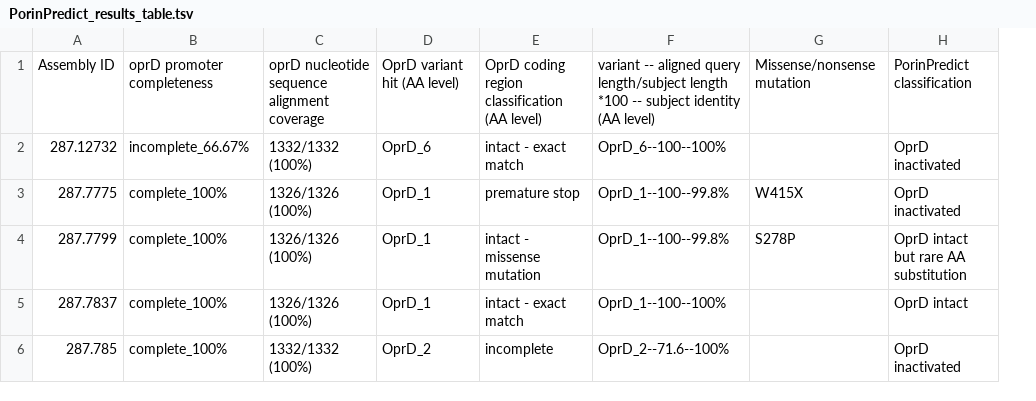
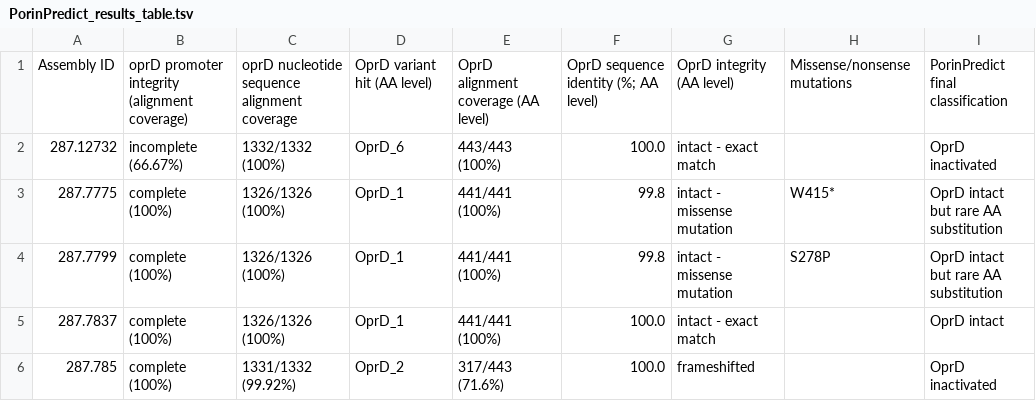
Before and after one commit to MBiggel/PorinPredict, a TSV file: test_assemblies/expected_output/PorinPredict_results_table.tsv, drawn as a sheet; removed rows and columns are numbered as before the commit, all else as after; the diff names each change by its address in the sheet, - before the commit and + after, or states it on an @@ line.

```diff
--- a/test_assemblies/expected_output/PorinPredict_results_table.tsv
+++ b/test_assemblies/expected_output/PorinPredict_results_table.tsv
-column B, rows 1-6: oprD promoter completeness | incomplete_66.67% | complete_100% | complete_100% | complete_100% | complete_100%
+column B, rows 1-6: oprD promoter integrity (alignment coverage) | incomplete (66.67%) | complete (100%) | complete (100%) | complete (100%) | complete (100%)
+column E, rows 1-6: OprD alignment coverage (AA level) | 443/443 (100%) | 441/441 (100%) | 441/441 (100%) | 441/441 (100%) | 317/443 (71.6%)
+column F, rows 1-6: OprD sequence identity (%; AA level) | 100.0 | 99.8 | 99.8 | 100.0 | 100.0
-column F, rows 1-6: variant -- aligned query length/subject length *100 -- subject identity (AA level) | OprD_6--100--100% | OprD_1--100--99.8% | OprD_1--100--99.8% | OprD_1--100--100% | OprD_2--71.6--100%
-column G, rows 1-4: Missense/nonsense mutation |  | W415X | S278P
+column H, rows 1-4: Missense/nonsense mutations |  | W415* | S278P
-G1: OprD coding region classification (AA level)
+G1: OprD integrity (AA level)
-I1: PorinPredict classification
+I1: PorinPredict final classification
-G3: premature stop
+G3: intact - missense mutation
-I3: OprD inactivated
+I3: OprD intact but rare AA substitution
-C6: 1332/1332 (100%)
+C6: 1331/1332 (99.92%)
-G6: incomplete
+G6: frameshifted
```
Also changed, not shown: test_assemblies/expected_output/287.12732_PorinPredict.tsv, test_assemblies/expected_output/287.7775_PorinPredict.tsv, 4 other files.
